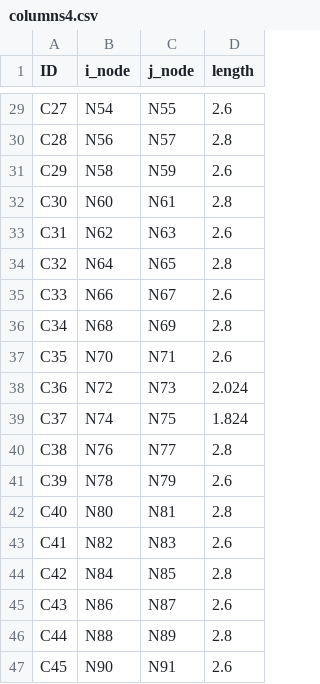
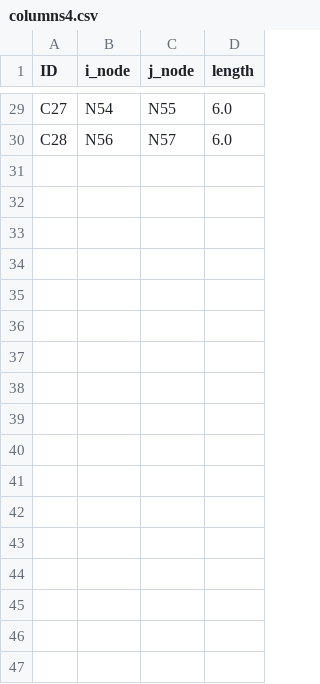
Before and after one commit to Nihalmannath/Grounded-one_click_structural_solution, a CSV file: eleftheriaexperiment/columns4.csv, drawn as a sheet; only a part is shown, gaps mark what is left out; the diff covers the shown part only; the diff names each change by its address in the sheet, - before the commit and + after, or states it on an @@ line.

```diff
--- a/eleftheriaexperiment/columns4.csv
+++ b/eleftheriaexperiment/columns4.csv
-D29 (length): 2.6
+D29 (length): 6.0
-D30 (length): 2.8
+D30 (length): 6.0
-row 31: C29 | N58 | N59 | 2.6
-row 32: C30 | N60 | N61 | 2.8
-row 33: C31 | N62 | N63 | 2.6
-row 34: C32 | N64 | N65 | 2.8
-row 35: C33 | N66 | N67 | 2.6
-row 36: C34 | N68 | N69 | 2.8
-row 37: C35 | N70 | N71 | 2.6
-row 38: C36 | N72 | N73 | 2.024
-row 39: C37 | N74 | N75 | 1.824
-row 40: C38 | N76 | N77 | 2.8
-row 41: C39 | N78 | N79 | 2.6
-row 42: C40 | N80 | N81 | 2.8
-row 43: C41 | N82 | N83 | 2.6
-row 44: C42 | N84 | N85 | 2.8
-row 45: C43 | N86 | N87 | 2.6
-row 46: C44 | N88 | N89 | 2.8
-row 47: C45 | N90 | N91 | 2.6
```
Also changed, not shown: 12 removed rows and 27 edited cells elsewhere in this file, eleftheriaexperiment/beams4.csv, 2 other files.
